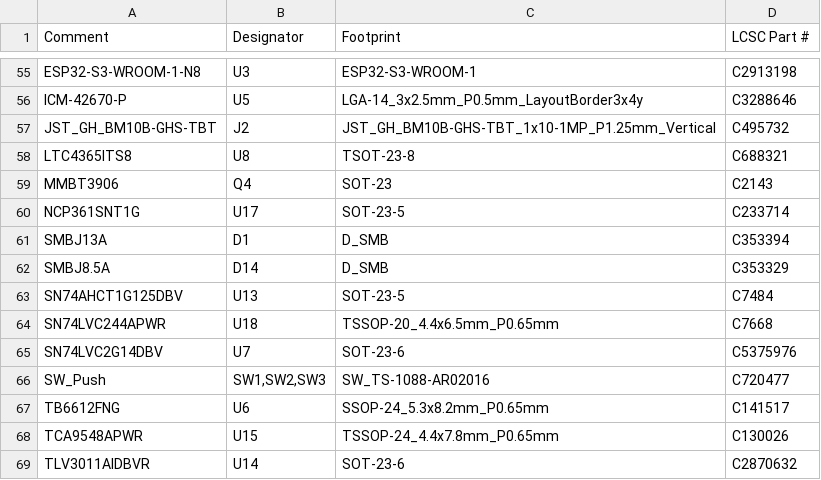
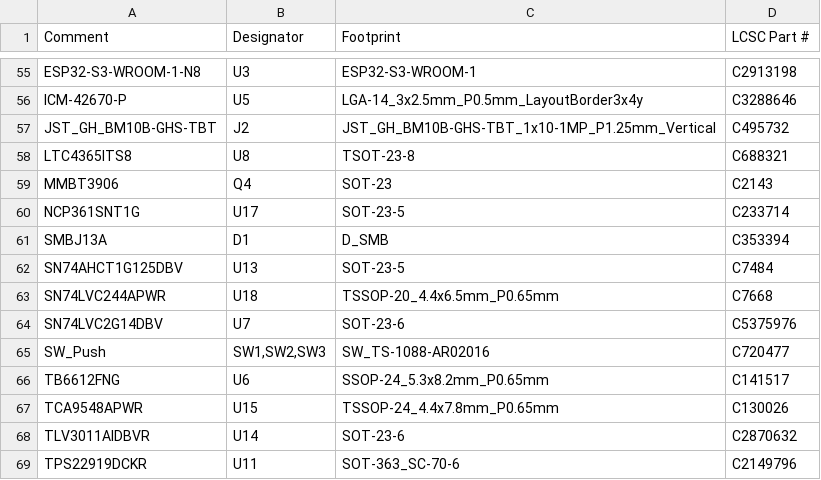
Before and after one commit to chrisitrisi/SelfDrivingRobotExperiments, a CSV file: PCB/Tumbler_Mainboard/Fertigung/BOM_JLC_beidseitig.csv, drawn as a sheet; only a part is shown, gaps mark what is left out; the shorter side is filled out with more unchanged rows; the diff names each change by its address in the sheet, - before the commit and + after, or states it on an @@ line.

```diff
--- a/PCB/Tumbler_Mainboard/Fertigung/BOM_JLC_beidseitig.csv
+++ b/PCB/Tumbler_Mainboard/Fertigung/BOM_JLC_beidseitig.csv
-row 62: SMBJ8.5A | D14 | D_SMB | C353329
```
Also changed, not shown: PCB/Tumbler_Mainboard/Fertigung/BOM_KiCad.csv, PCB/Tumbler_Mainboard/Fertigung/CPL_JLC_beidseitig.csv, 30 other files.
